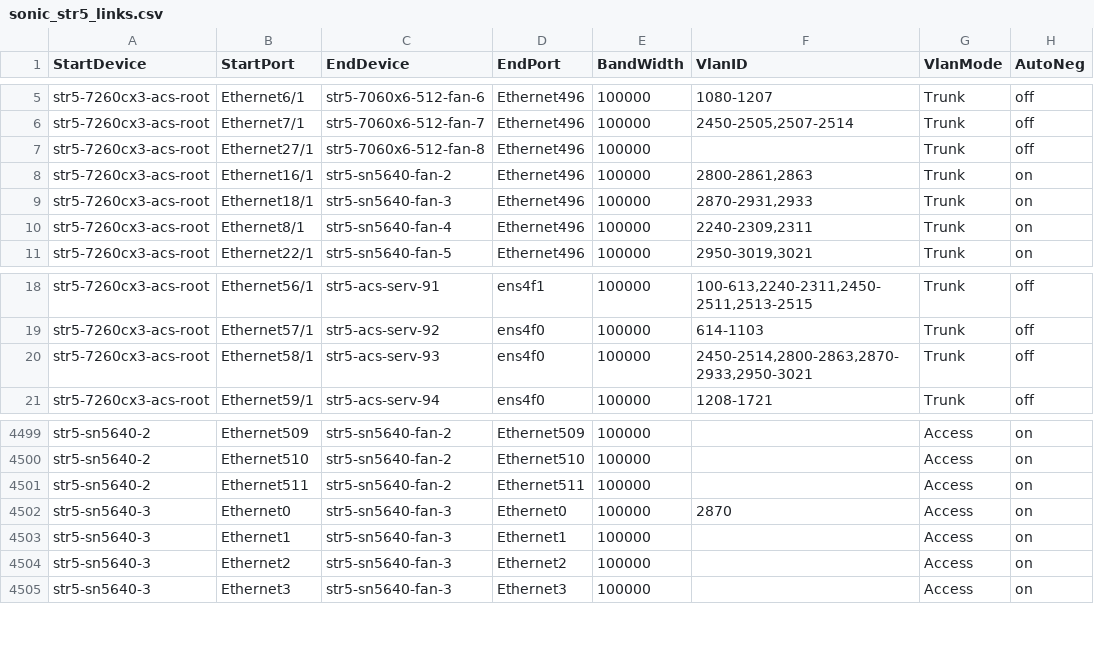
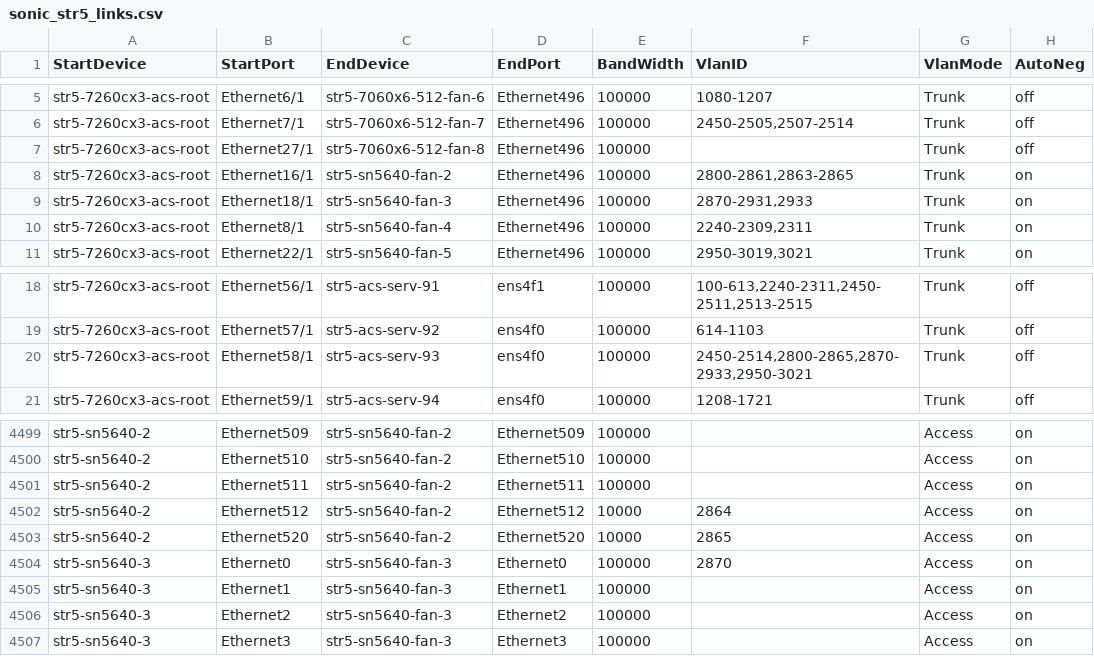
Before and after one commit to Pterosaur/sonic-mgmt, a CSV file: ansible/files/sonic_str5_links.csv, drawn as a sheet; only a part is shown, gaps mark what is left out.

Commit message:
[inventory] add service port for str5-sn5640-2
Signed-off-by: Janet Cui <janetcui@microsoft.com>

```diff
--- a/ansible/files/sonic_str5_links.csv
+++ b/ansible/files/sonic_str5_links.csv
@@ -7,3 +7,3 @@ str5-7260cx3-acs-root,Ethernet7/1,str5-7060x6-512-fan-7,Ethernet496,100000,"2450
 str5-7260cx3-acs-root,Ethernet27/1,str5-7060x6-512-fan-8,Ethernet496,100000,"",Trunk,off
-str5-7260cx3-acs-root,Ethernet16/1,str5-sn5640-fan-2,Ethernet496,100000,"2800-2861,2863",Trunk,on
+str5-7260cx3-acs-root,Ethernet16/1,str5-sn5640-fan-2,Ethernet496,100000,"2800-2861,2863-2865",Trunk,on
 str5-7260cx3-acs-root,Ethernet18/1,str5-sn5640-fan-3,Ethernet496,100000,"2870-2931,2933",Trunk,on
@@ -19,3 +19,3 @@ str5-7260cx3-acs-root,Ethernet56/1,str5-acs-serv-91,ens4f1,100000,"100-613,2240-
 str5-7260cx3-acs-root,Ethernet57/1,str5-acs-serv-92,ens4f0,100000,"614-1103",Trunk,off
-str5-7260cx3-acs-root,Ethernet58/1,str5-acs-serv-93,ens4f0,100000,"2450-2514,2800-2863,2870-2933,2950-3021",Trunk,off
+str5-7260cx3-acs-root,Ethernet58/1,str5-acs-serv-93,ens4f0,100000,"2450-2514,2800-2865,2870-2933,2950-3021",Trunk,off
 str5-7260cx3-acs-root,Ethernet59/1,str5-acs-serv-94,ens4f0,100000,"1208-1721",Trunk,off
@@ -4501,2 +4501,4 @@ str5-sn5640-2,Ethernet510,str5-sn5640-fan-2,Ethernet510,100000,,Access,on
 str5-sn5640-2,Ethernet511,str5-sn5640-fan-2,Ethernet511,100000,,Access,on
+str5-sn5640-2,Ethernet512,str5-sn5640-fan-2,Ethernet512,10000,2864,Access,on
+str5-sn5640-2,Ethernet520,str5-sn5640-fan-2,Ethernet520,10000,2865,Access,on
 str5-sn5640-3,Ethernet0,str5-sn5640-fan-3,Ethernet0,100000,2870,Access,on
```
